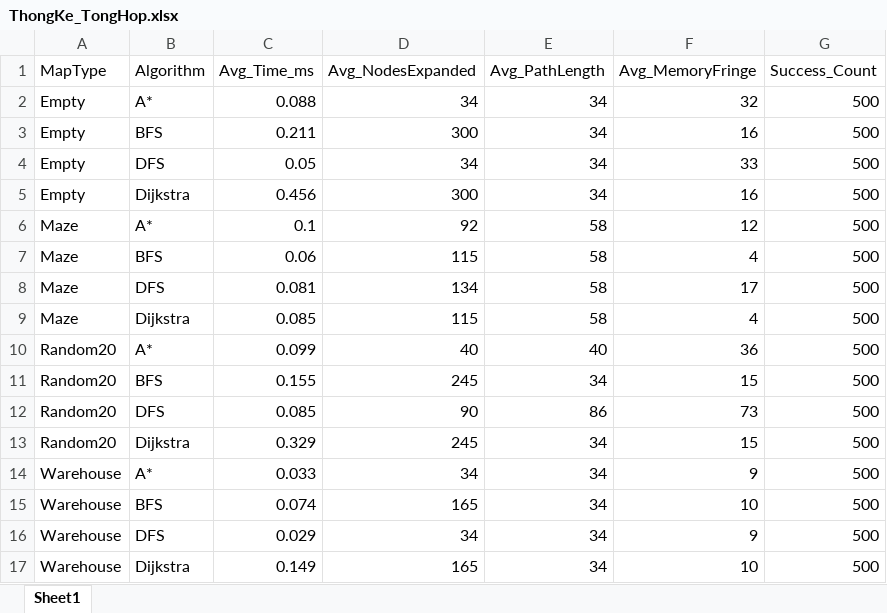
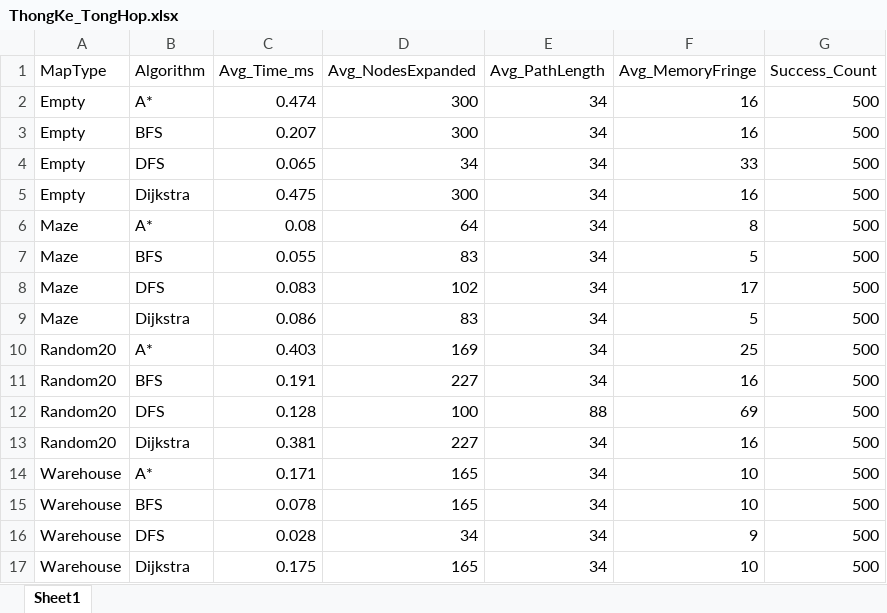
Before and after one commit to Han2104/AlgoTrace-Analytics, an Excel workbook: AlgoTrace_Report/ThongKe_TongHop.xlsx, sheet Sheet1, drawn as a sheet; only a part is shown; values as stored, in another font and other column widths than the file's, no borders; removed rows and columns are numbered as before the commit, all else as after; the diff covers the shown part only; the diff names each change by its address in the sheet, - before the commit and + after, or states it on an @@ line.

```diff
--- a/AlgoTrace_Report/ThongKe_TongHop.xlsx (sheet Sheet1)
+++ b/AlgoTrace_Report/ThongKe_TongHop.xlsx (sheet Sheet1)
-C2 (Avg_Time_ms): 0.088
+C2 (Avg_Time_ms): 0.474
-D2 (Avg_NodesExpanded): 34
+D2 (Avg_NodesExpanded): 300
-F2 (Avg_MemoryFringe): 32
+F2 (Avg_MemoryFringe): 16
-C3 (Avg_Time_ms): 0.211
+C3 (Avg_Time_ms): 0.207
-C4 (Avg_Time_ms): 0.05
+C4 (Avg_Time_ms): 0.065
-C5 (Avg_Time_ms): 0.456
+C5 (Avg_Time_ms): 0.475
-row 6: Maze | A* | 0.1 | 92 | 58 | 12 | 500
-row 7: Maze | BFS | 0.06 | 115 | 58 | 4 | 500
+row 6: Maze | A* | 0.08 | 64 | 34 | 8 | 500
+row 7: Maze | BFS | 0.055 | 83 | 34 | 5 | 500
-C8 (Avg_Time_ms): 0.081
+C8 (Avg_Time_ms): 0.083
-D8 (Avg_NodesExpanded): 134
+D8 (Avg_NodesExpanded): 102
-E8 (Avg_PathLength): 58
+E8 (Avg_PathLength): 34
-row 9: Maze | Dijkstra | 0.085 | 115 | 58 | 4 | 500
-row 10: Random20 | A* | 0.099 | 40 | 40 | 36 | 500
+row 9: Maze | Dijkstra | 0.086 | 83 | 34 | 5 | 500
+row 10: Random20 | A* | 0.403 | 169 | 34 | 25 | 500
-C11 (Avg_Time_ms): 0.155
+C11 (Avg_Time_ms): 0.191
-D11 (Avg_NodesExpanded): 245
+D11 (Avg_NodesExpanded): 227
-F11 (Avg_MemoryFringe): 15
+F11 (Avg_MemoryFringe): 16
-row 12: Random20 | DFS | 0.085 | 90 | 86 | 73 | 500
+row 12: Random20 | DFS | 0.128 | 100 | 88 | 69 | 500
-C13 (Avg_Time_ms): 0.329
+C13 (Avg_Time_ms): 0.381
-D13 (Avg_NodesExpanded): 245
+D13 (Avg_NodesExpanded): 227
-F13 (Avg_MemoryFringe): 15
+F13 (Avg_MemoryFringe): 16
-C14 (Avg_Time_ms): 0.033
+C14 (Avg_Time_ms): 0.171
-D14 (Avg_NodesExpanded): 34
+D14 (Avg_NodesExpanded): 165
-F14 (Avg_MemoryFringe): 9
+F14 (Avg_MemoryFringe): 10
-C15 (Avg_Time_ms): 0.074
+C15 (Avg_Time_ms): 0.078
-C16 (Avg_Time_ms): 0.029
+C16 (Avg_Time_ms): 0.028
-C17 (Avg_Time_ms): 0.149
+C17 (Avg_Time_ms): 0.175
```
Also changed, not shown: 8 edited cells elsewhere in this sheet, 8 other files.
